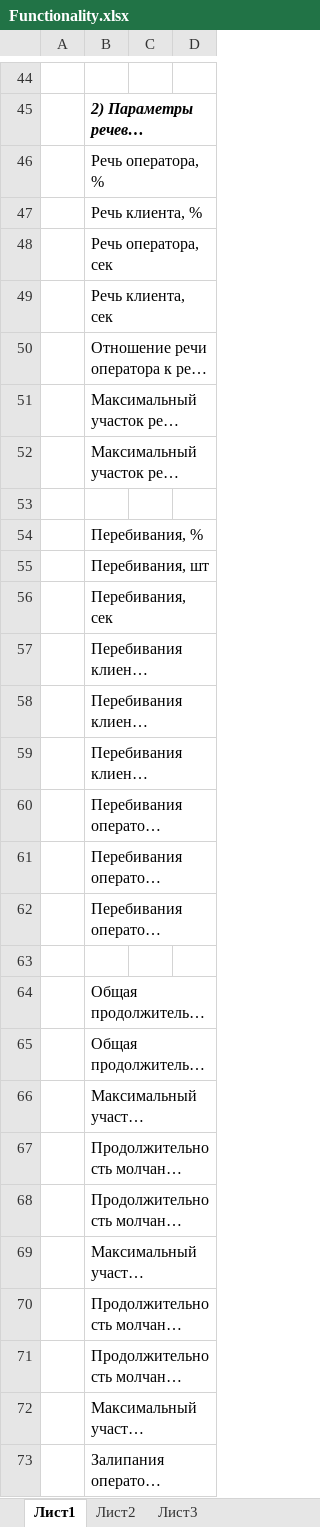
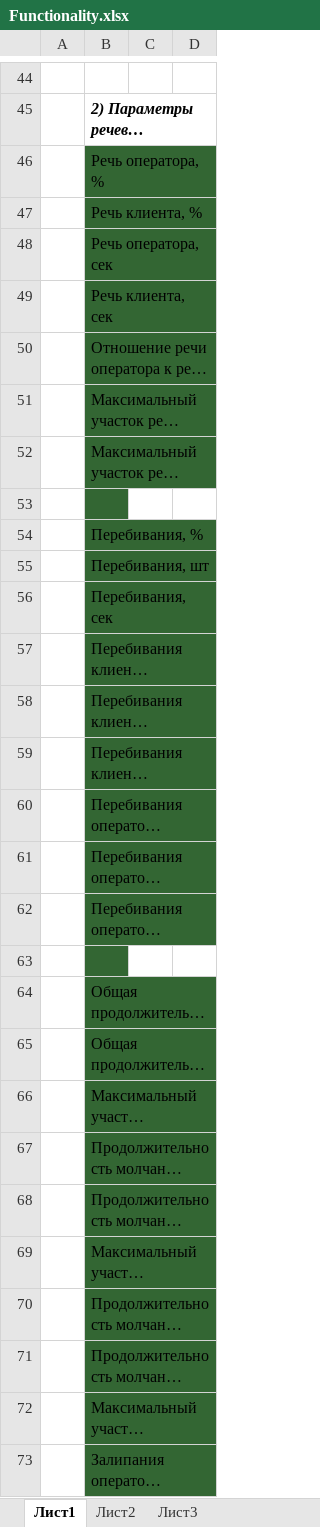
Before and after one commit to JURISTAILY/speaker-split, an Excel workbook: backend/Functionality.xlsx, sheet Лист1, drawn as a sheet; only a part is shown, gaps mark what is left out; long unchanged cells end in …; values as stored, in another font and other column widths than the file's, no borders; the diff covers the shown part only; the diff names each change by its address in the sheet, - before the commit and + after, or states it on an @@ line.

Commit message:
value pipe for details table. iss #2

```diff
--- a/backend/Functionality.xlsx (sheet Лист1)
+++ b/backend/Functionality.xlsx (sheet Лист1)
-B46:B73 fill: none
+B46:B73 fill: #336633
```
Also changed, not shown: cell formats elsewhere in this sheet, 5 other files.
